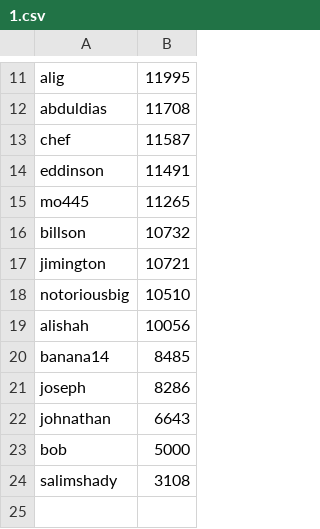
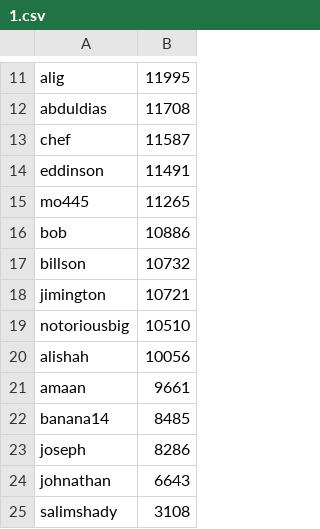
Before and after one commit to amaanhz/Physics-Game, a CSV file: scores/1.csv, drawn as a sheet; only a part is shown, gaps mark what is left out; removed rows and columns are numbered as before the commit, all else as after; the diff names each change by its address in the sheet, - before the commit and + after, or states it on an @@ line.

```diff
--- a/scores/1.csv
+++ b/scores/1.csv
+row 16: bob | 10886
+row 21: amaan | 9661
-row 23: bob | 5000
```
Also changed, not shown: 4 other files.
